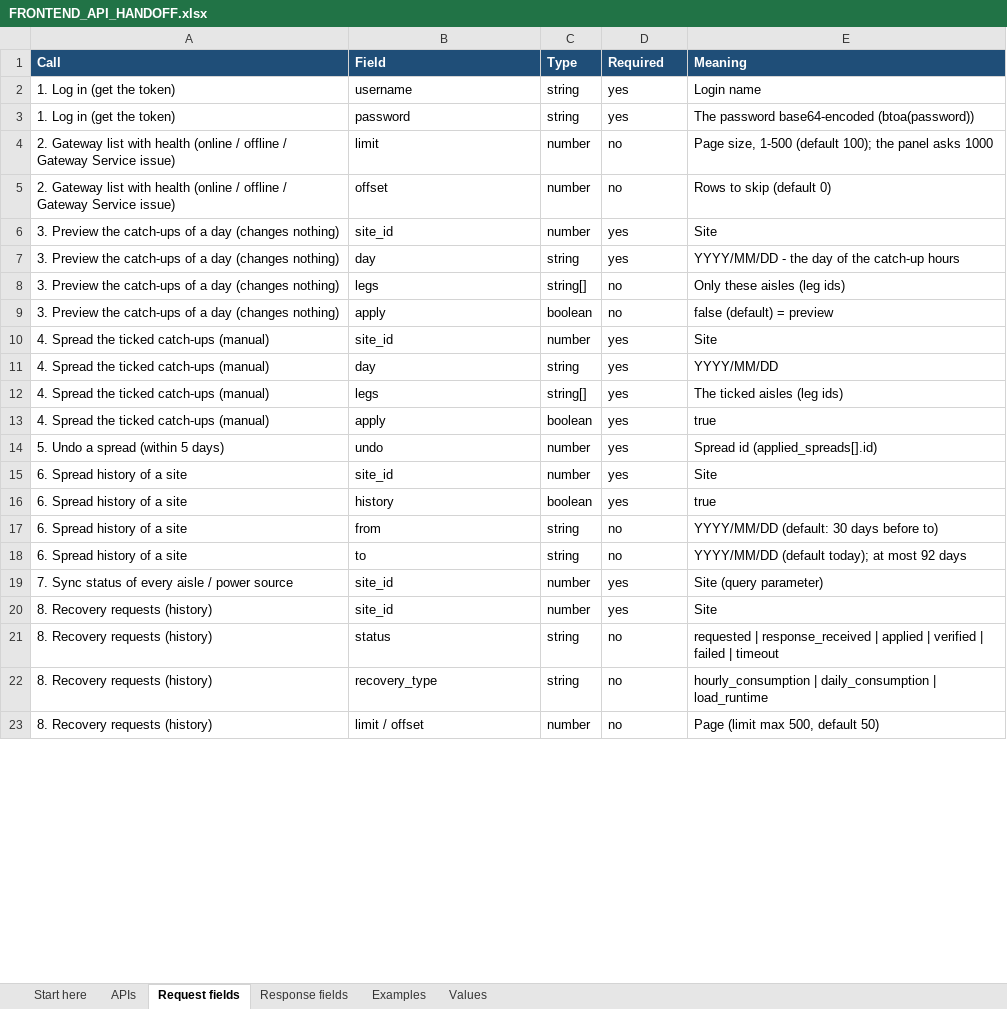
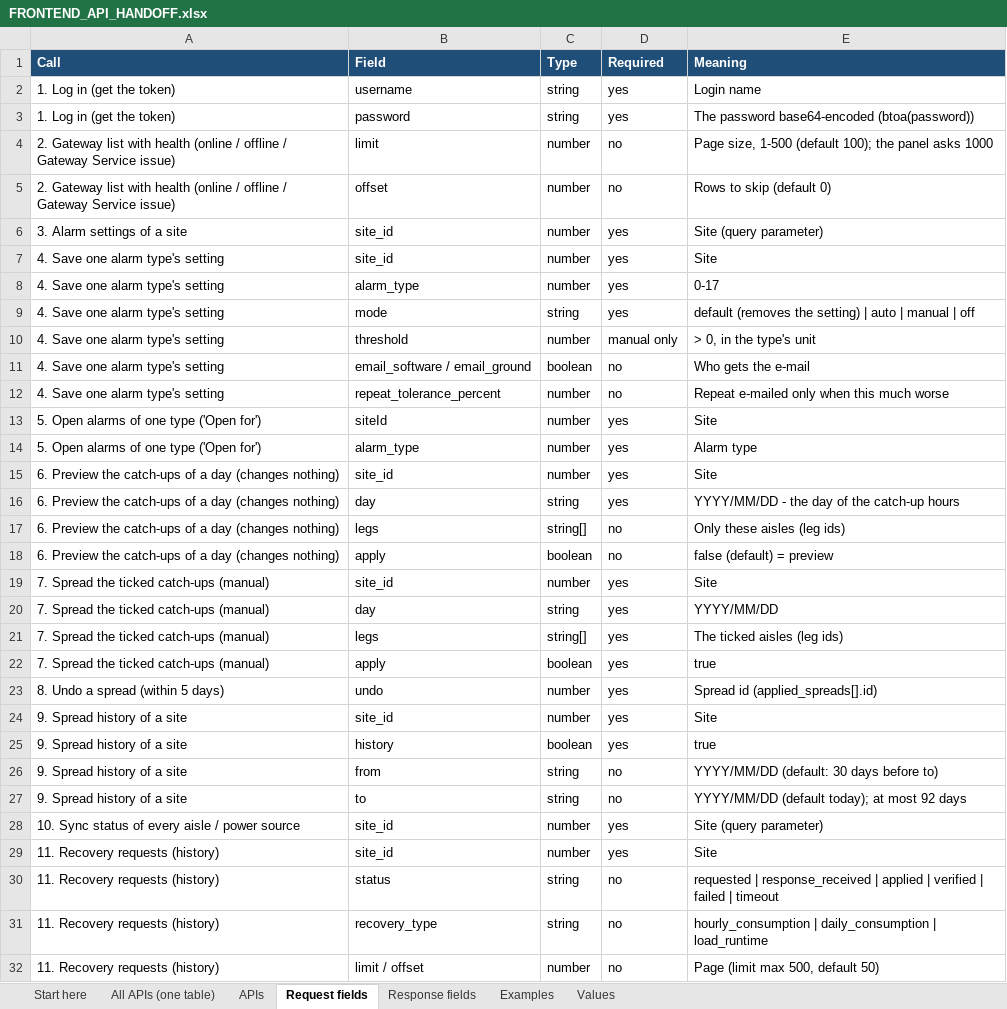
Before and after one commit to ashutoshdubey-aviconn/AVC-backend, an Excel workbook: docs/features/FRONTEND_API_HANDOFF.xlsx, sheet Request fields, drawn as a sheet; only a part is shown; values as stored, in another font and other column widths than the file's, no borders; addresses are those after the commit; the diff covers the shown part only; the diff names each change by its address in the sheet, - before the commit and + after, or states it on an @@ line.

Commit message:
feat(gateway-status): Super Admin only; handoff grouped by alarm / feature
- GET /api/gateway-status/ now needs a token (401) and a Super Admin user
  (403), like every other API of this branch (user decision: these APIs
  are for Super Admin, not customers).
- POST (a gateway's location, sent by gateways / scripts) stays open.
- Tests: test_gateway_status_api.py adds 401 / 403 cases; the full suite
  passes (545 tests).

Handoff workbook:
- New "All APIs (one table)" sheet in the alarm catalogue's format.
- Section titles COMMON / ALARM / FEATURE, plus Type, Goes to and Action
  columns.
- All built APIs are marked Super Admin only; three older customer APIs
  are marked "new fields only".

Alarm catalogue: example responses come from the newer samples (the
gateway-status example now has the health fields); auth updated.
CHANGELOG and tracker updated.

```diff
--- a/docs/features/FRONTEND_API_HANDOFF.xlsx (sheet Request fields)
+++ b/docs/features/FRONTEND_API_HANDOFF.xlsx (sheet Request fields)
+sheet tab: All APIs (one table)
+row 6: 3. Alarm settings of a site | site_id | number | yes | Site (query parameter)
+row 7: 4. Save one alarm type's setting | site_id | number | yes | Site
+row 8: 4. Save one alarm type's setting | alarm_type | number | yes | 0-17
+row 9: 4. Save one alarm type's setting | mode | string | yes | default (removes the setting) | auto | manual | off
+row 10: 4. Save one alarm type's setting | threshold | number | manual only | > 0, in the type's unit
+row 11: 4. Save one alarm type's setting | email_software / email_ground | boolean | no | Who gets the e-mail
+row 12: 4. Save one alarm type's setting | repeat_tolerance_percent | number | no | Repeat e-mailed only when this much worse
+row 13: 5. Open alarms of one type ('Open for') | siteId | number | yes | Site
+row 14: 5. Open alarms of one type ('Open for') | alarm_type | number | yes | Alarm type
-A15:A18 (Call): 3. Preview the…
+A15:A18 (Call): 6. Preview the…
-A19:A22 (Call): 4. Spread the ticked catch-ups (manual)
+A19:A22 (Call): 7. Spread the ticked catch-ups (manual)
-A23 (Call): 5. Undo a spread (within 5 days)
+A23 (Call): 8. Undo a spread (within 5 days)
-A24:A27 (Call): 6. Spread history of a site
+A24:A27 (Call): 9. Spread history of a site
-A28 (Call): 7. Sync status of every aisle / power source
+A28 (Call): 10. Sync status of every aisle / power source
-A29:A32 (Call): 8. Recovery requests (history)
+A29:A32 (Call): 11. Recovery requests (history)
```
Also changed, not shown: 9 removed rows and 15 edited cells elsewhere in this sheet, sheet Response fields, sheet Examples, sheet APIs, sheet Start here, docs/alarms/ALARM_CATALOGUE.xlsx, docs/features/FEATURE_TRACKER.xlsx, 8 other files.
